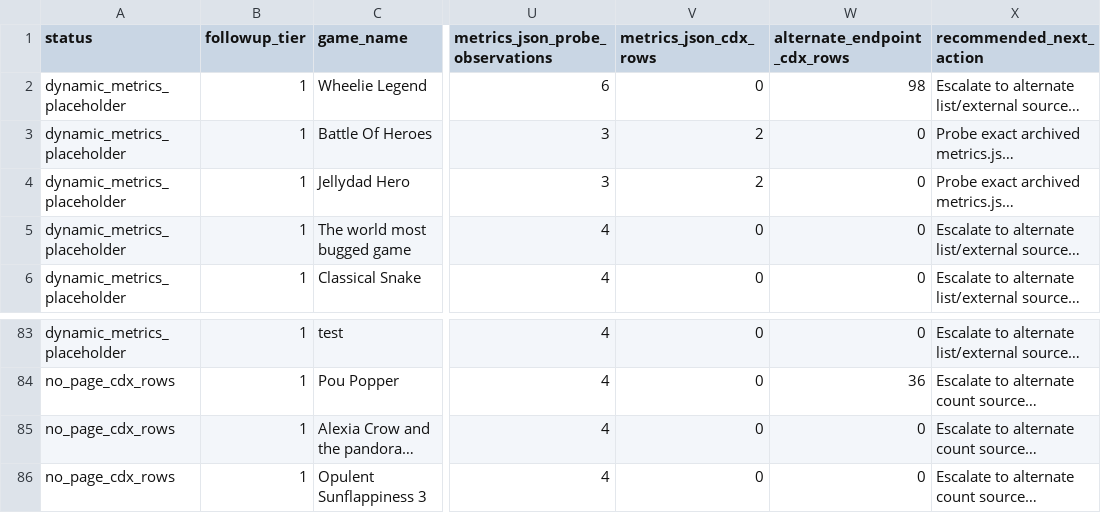
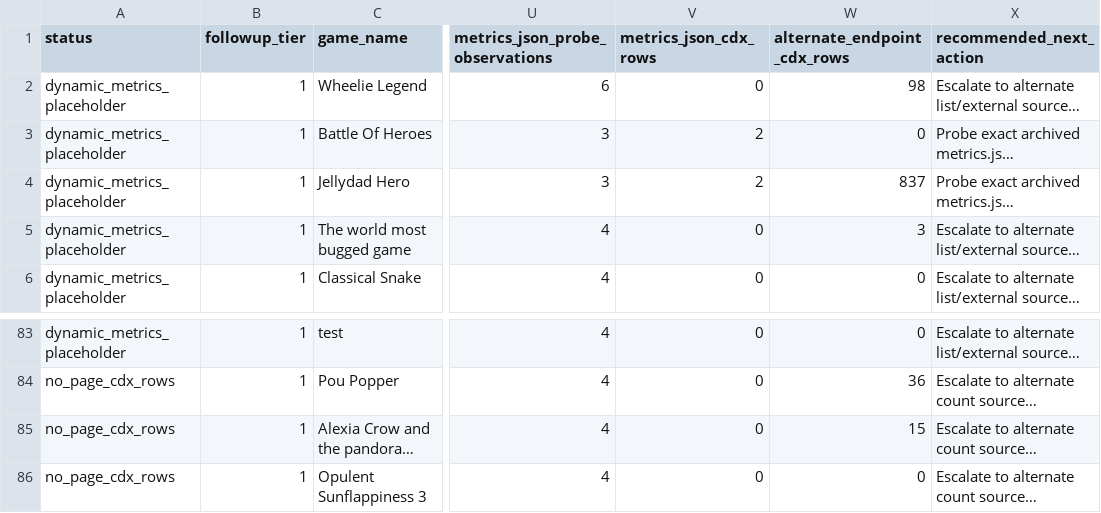
Before and after one commit to DataViking-Tech/kongregate-plays-data, a CSV file: data/processed/ranked_asof_game_page_probe_progress.csv, drawn as a sheet; only a part is shown, gaps mark what is left out; long unchanged cells end in …; the diff names each change by its address in the sheet, - before the commit and + after, or states it on an @@ line.

```diff
--- a/data/processed/ranked_asof_game_page_probe_progress.csv
+++ b/data/processed/ranked_asof_game_page_probe_progress.csv
-W4 (alternate_endpoint_cdx_rows): 0
+W4 (alternate_endpoint_cdx_rows): 837
-W5 (alternate_endpoint_cdx_rows): 0
+W5 (alternate_endpoint_cdx_rows): 3
-W85 (alternate_endpoint_cdx_rows): 0
+W85 (alternate_endpoint_cdx_rows): 15
```
Also changed, not shown: data/processed/asof_recovery_feasibility_audit.csv, data/processed/count_source_probe_game_status.csv, 27 other files.
